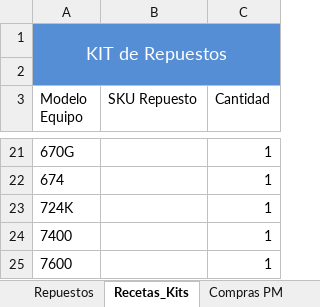
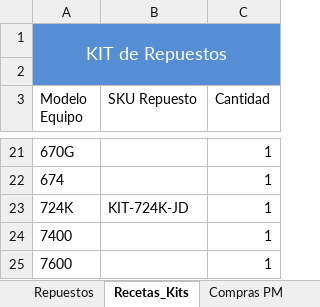
Before and after one commit to manuelortizortiz/cmms-demotron, an Excel workbook: CMMS DEMOTRON MANU ORTIZ.xlsx, sheet Recetas_Kits, drawn as a sheet; only a part is shown, gaps mark what is left out; values as stored, in another font and other column widths than the file's, no borders; table styles not drawn; the diff names each change by its address in the sheet, - before the commit and + after, or states it on an @@ line.

```diff
--- a/CMMS DEMOTRON MANU ORTIZ.xlsx (sheet Recetas_Kits)
+++ b/CMMS DEMOTRON MANU ORTIZ.xlsx (sheet Recetas_Kits)
-B23 (SKU Repuesto): (empty)
+B23 (SKU Repuesto): KIT-724K-JD
```
Also changed, not shown: sheet Mantenciones, sheet Plan_Mantenciones, sheet Plan_90_Dias, sheet Maestro_Equipos, sheet Dashboard, sheet Repuestos, charts or pictures, Plantilla_Maestro_Filtros_Demotron.xlsx.
